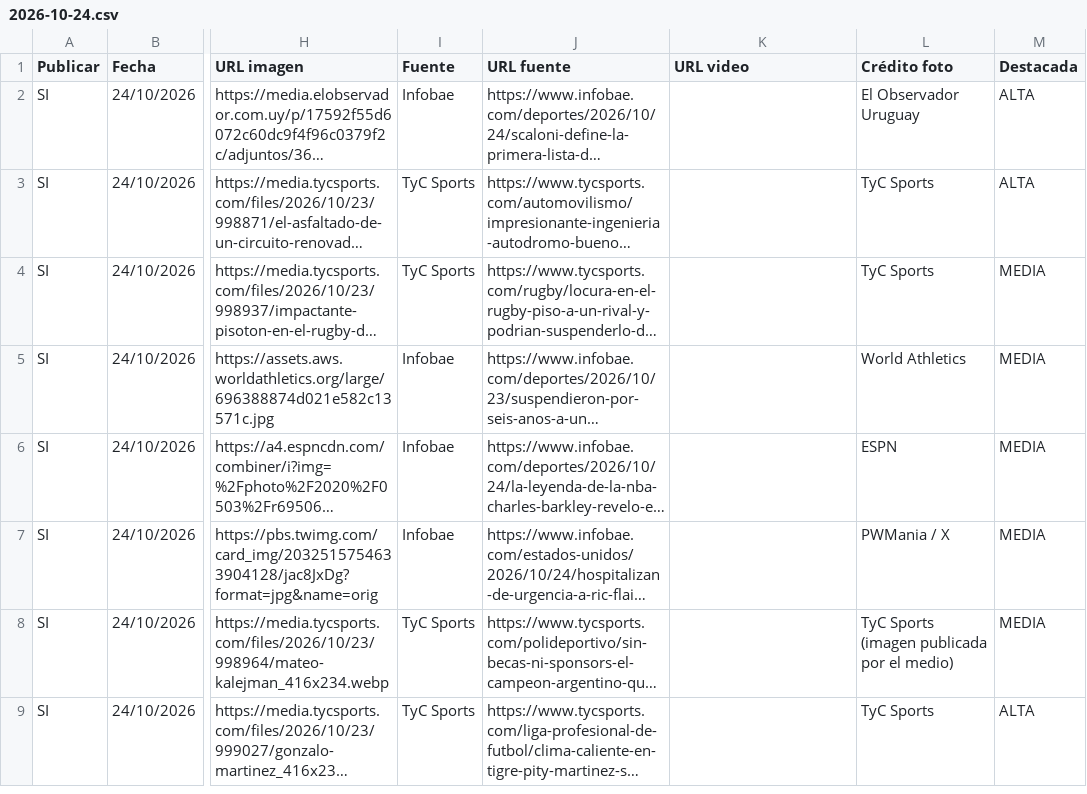
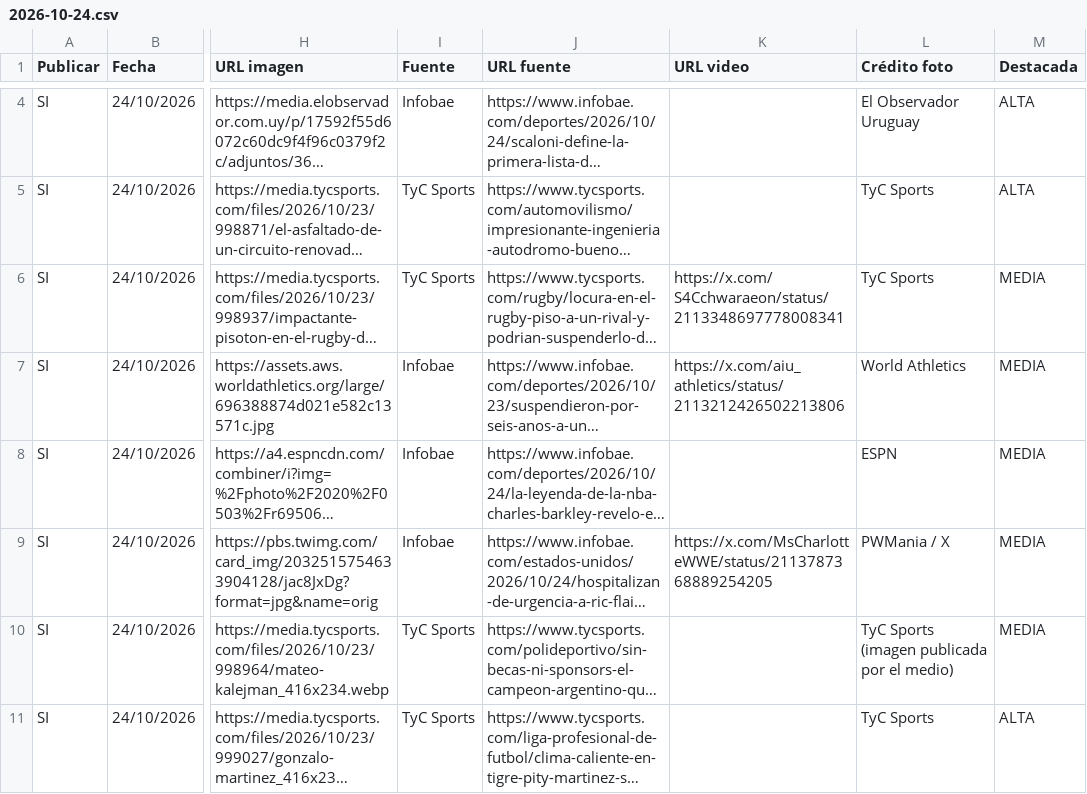
Before and after one commit to RanaMatiusTV/RanaSports, a CSV file: assets/news-days/2026-10-24.csv, drawn as a sheet; only a part is shown, gaps mark what is left out; long unchanged cells end in …; addresses are those after the commit; the diff covers the shown part only; the diff names each change by its address in the sheet, - before the commit and + after, or states it on an @@ line.

```diff
--- a/assets/news-days/2026-10-24.csv
+++ b/assets/news-days/2026-10-24.csv
-K6 (URL video): (empty)
+K6 (URL video): https://x.com/S4Cchwaraeon/status/2113348697778008341
-K7 (URL video): (empty)
+K7 (URL video): https://x.com/aiu_athletics/status/2113212426502213806
-K9 (URL video): (empty)
+K9 (URL video): https://x.com/MsCharlotteWWE/status/2113787368889254205
```
Also changed, not shown: 2 added rows elsewhere in this file, assets/news-live.csv, 9 other files.
